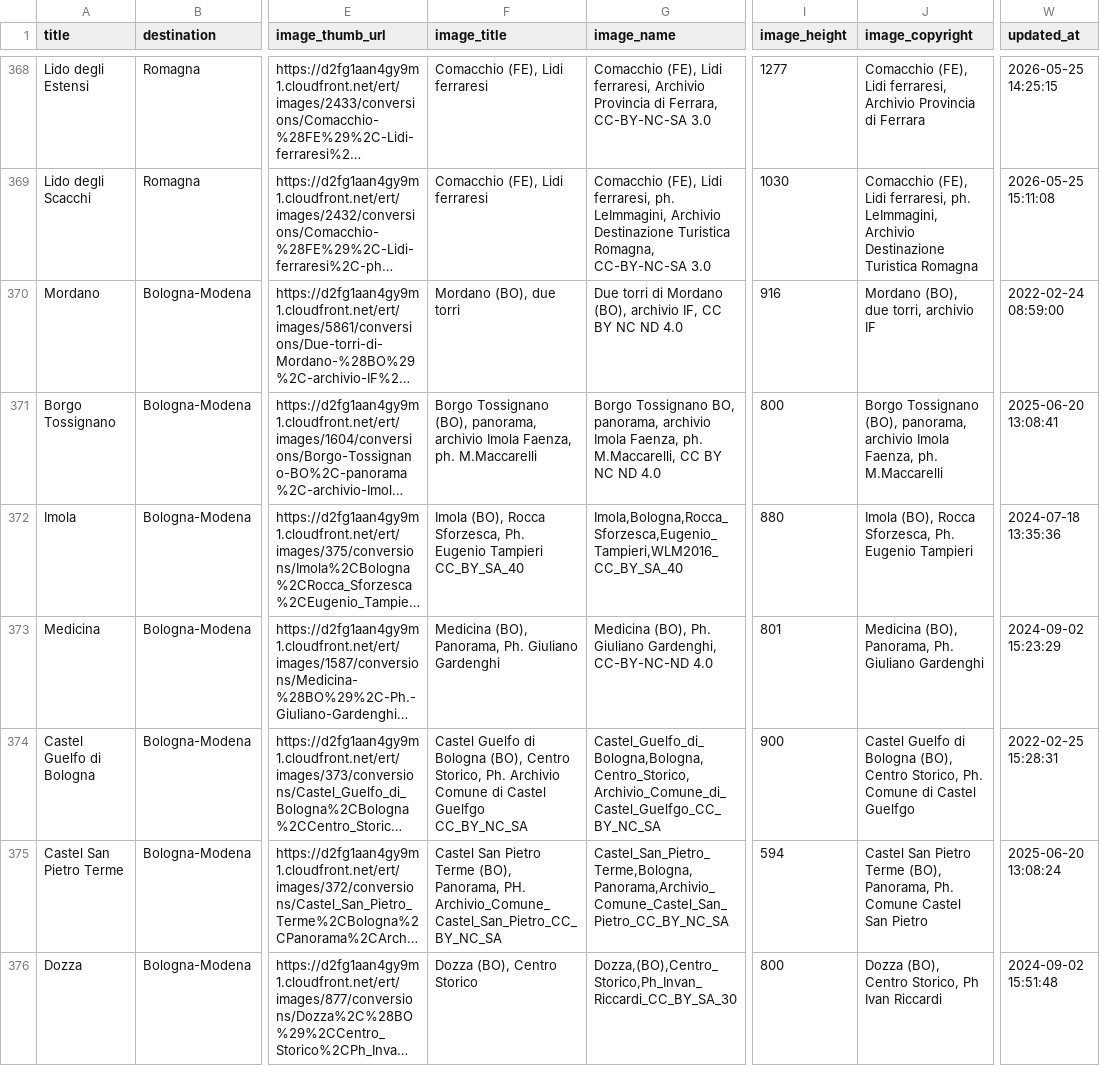
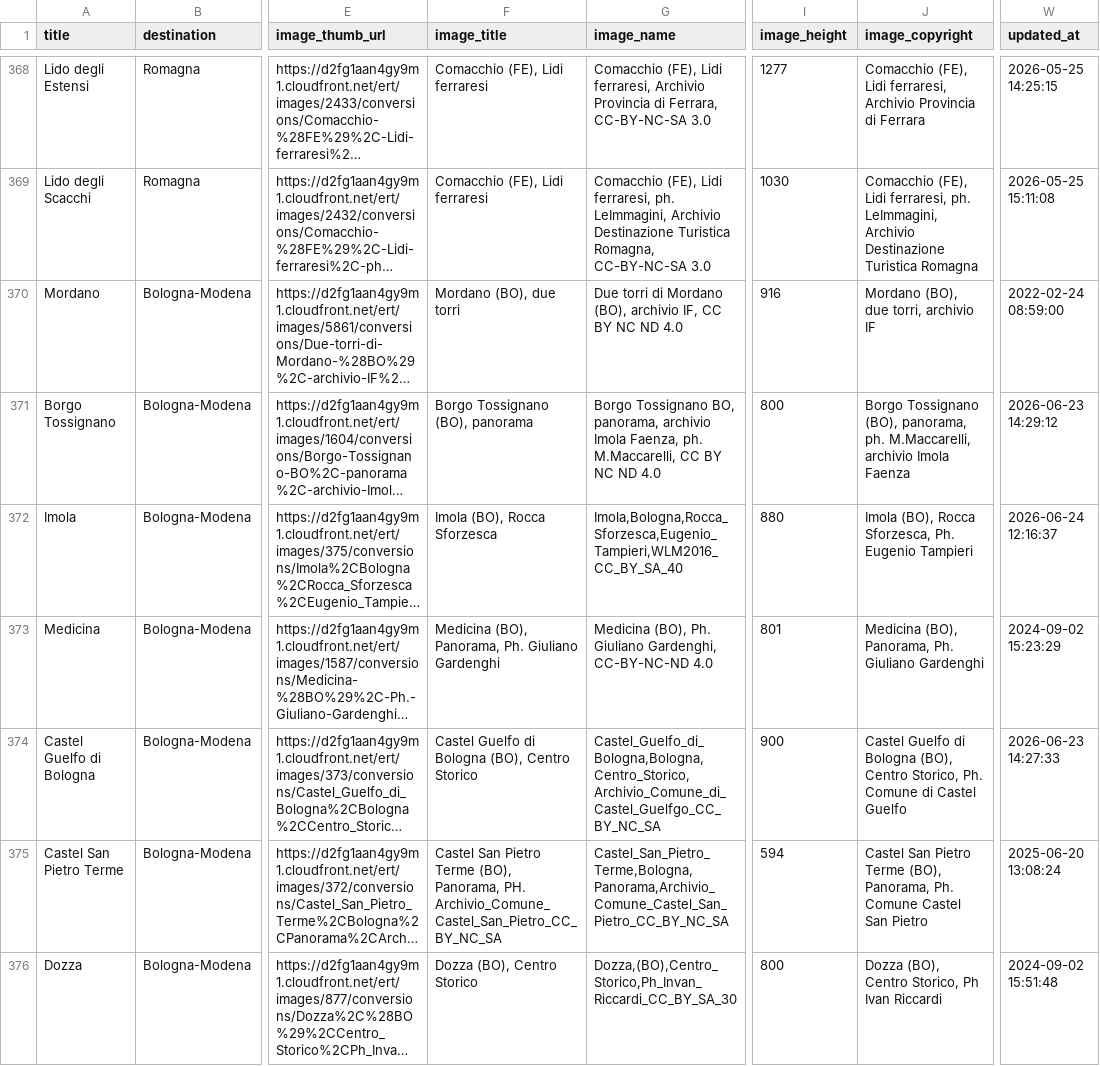
Before and after one commit to APT-Servizi/openapi-ert, a CSV file: dump/localities.csv, drawn as a sheet; only a part is shown, gaps mark what is left out; long unchanged cells end in …; the diff covers the shown part only; the diff names each change by its address in the sheet, - before the commit and + after, or states it on an @@ line.

Commit message:
Data update of  2026-09-01

```diff
--- a/dump/localities.csv
+++ b/dump/localities.csv
-F371 (image_title): …Tossignano (BO), panorama, archivio Imola Faenza, ph. M.Maccarelli
+F371 (image_title): …Tossignano (BO), panorama
-J371 (image_copyright): …(BO), panorama, archivio Imola Faenza, ph. M.Maccarelli
+J371 (image_copyright): …(BO), panorama, ph. M.Maccarelli, archivio Imola Faenza
-W371 (updated_at): 2025-06-20 13:08:41
+W371 (updated_at): 2026-06-23 14:29:12
-F372 (image_title): Imola (BO), Rocca Sforzesca, Ph. Eugenio Tampieri CC_BY_SA_40
+F372 (image_title): Imola (BO), Rocca Sforzesca
-W372 (updated_at): 2024-07-18 13:35:36
+W372 (updated_at): 2026-06-24 12:16:37
-F374 (image_title): …(BO), Centro Storico, Ph. Archivio Comune di Castel Guelfgo CC_BY_NC_SA
+F374 (image_title): …(BO), Centro Storico
-J374 (image_copyright): …di Castel Guelfgo
+J374 (image_copyright): …di Castel Guelfo
-W374 (updated_at): 2022-02-25 15:28:31
+W374 (updated_at): 2026-06-23 14:27:33
```
Also changed, not shown: 30 edited cells elsewhere in this file, dump/iat.csv, dump/parchi_avventura.csv.
